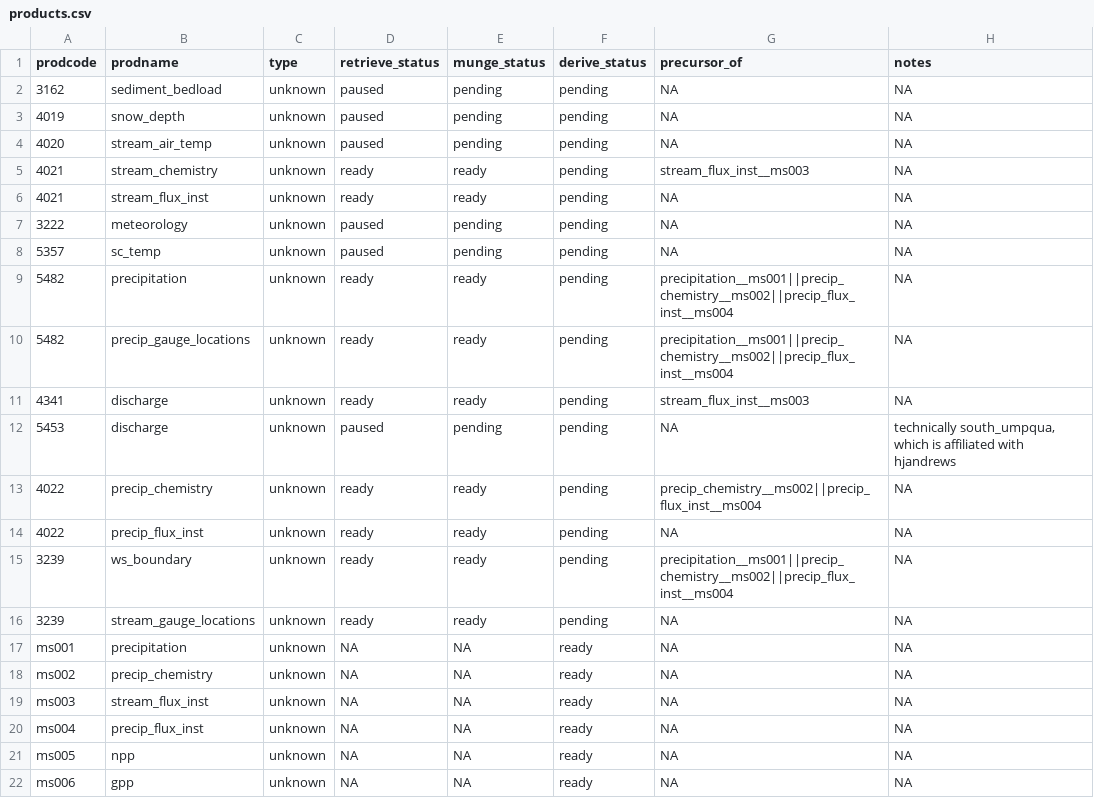
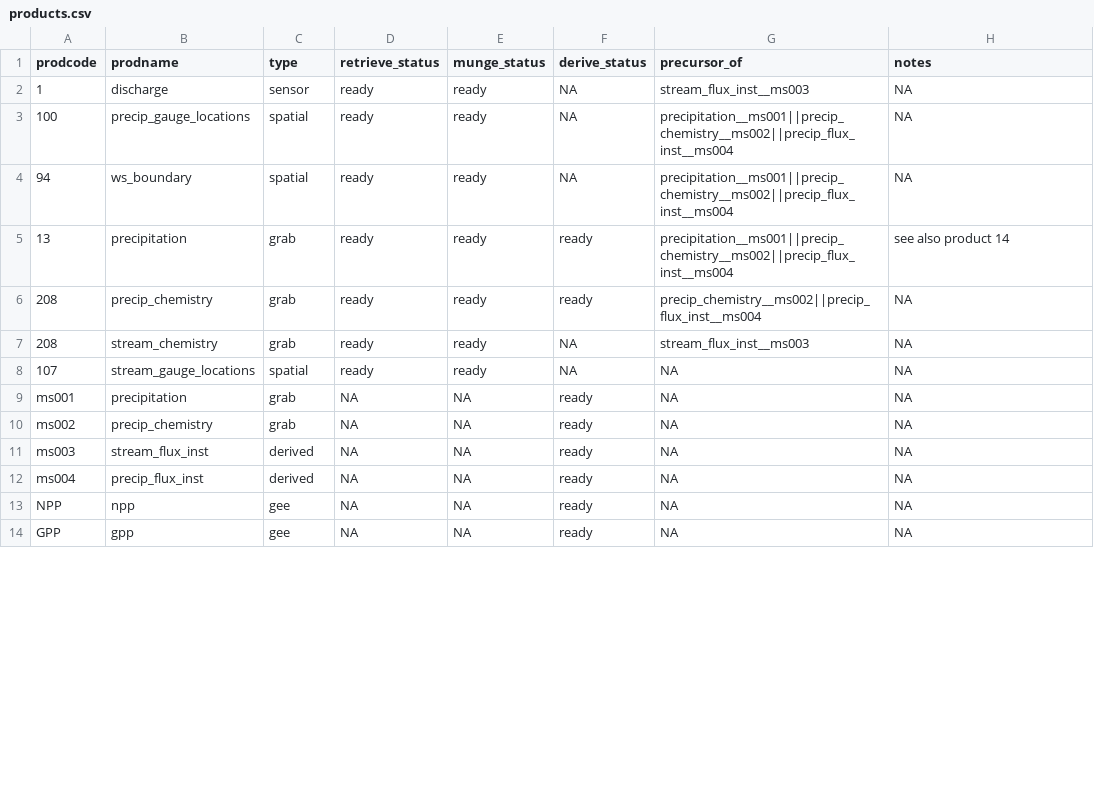
Before and after one commit to MacroSHEDS/data_processing, a CSV file: src/lter/hbef/products.csv, drawn as a sheet; only a part is shown; the diff covers the shown part only.

```diff
--- a/src/lter/hbef/products.csv
+++ b/src/lter/hbef/products.csv
@@ -1,22 +1,14 @@
 prodcode,prodname,type,retrieve_status,munge_status,derive_status,precursor_of,notes
-3162,sediment_bedload,unknown,paused,pending,pending,NA,NA
-4019,snow_depth,unknown,paused,pending,pending,NA,NA
-4020,stream_air_temp,unknown,paused,pending,pending,NA,NA
-4021,stream_chemistry,unknown,ready,ready,pending,stream_flux_inst__ms003,NA
-4021,stream_flux_inst,unknown,ready,ready,pending,NA,NA
-3222,meteorology,unknown,paused,pending,pending,NA,NA
-5357,sc_temp,unknown,paused,pending,pending,NA,NA
-5482,precipitation,unknown,ready,ready,pending,precipitation__ms001||precip_chemistry__ms002||precip_flux_inst__ms004,NA
-5482,precip_gauge_locations,unknown,ready,ready,pending,precipitation__ms001||precip_chemistry__ms002||precip_flux_inst__ms004,NA
-4341,discharge,unknown,ready,ready,pending,stream_flux_inst__ms003,NA
-5453,discharge,unknown,paused,pending,pending,NA,"technically south_umpqua, which is affiliated with hjandrews"
-4022,precip_chemistry,unknown,ready,ready,pending,precip_chemistry__ms002||precip_flux_inst__ms004,NA
-4022,precip_flux_inst,unknown,ready,ready,pending,NA,NA
-3239,ws_boundary,unknown,ready,ready,pending,precipitation__ms001||precip_chemistry__ms002||precip_flux_inst__ms004,NA
-3239,stream_gauge_locations,unknown,ready,ready,pending,NA,NA
-ms001,precipitation,unknown,NA,NA,ready,NA,NA
-ms002,precip_chemistry,unknown,NA,NA,ready,NA,NA
-ms003,stream_flux_inst,unknown,NA,NA,ready,NA,NA
-ms004,precip_flux_inst,unknown,NA,NA,ready,NA,NA
-ms005,npp,unknown,NA,NA,ready,NA,NA
-ms006,gpp,unknown,NA,NA,ready,NA,NA
+1,discharge,sensor,ready,ready,NA,stream_flux_inst__ms003,NA
+100,precip_gauge_locations,spatial,ready,ready,NA,precipitation__ms001||precip_chemistry__ms002||precip_flux_inst__ms004,NA
+94,ws_boundary,spatial,ready,ready,NA,precipitation__ms001||precip_chemistry__ms002||precip_flux_inst__ms004,NA
+13,precipitation,grab,ready,ready,ready,precipitation__ms001||precip_chemistry__ms002||precip_flux_inst__ms004,see also product 14
+208,precip_chemistry,grab,ready,ready,ready,precip_chemistry__ms002||precip_flux_inst__ms004,NA
+208,stream_chemistry,grab,ready,ready,NA,stream_flux_inst__ms003,NA
+107,stream_gauge_locations,spatial,ready,ready,NA,NA,NA
+ms001,precipitation,grab,NA,NA,ready,NA,NA
+ms002,precip_chemistry,grab,NA,NA,ready,NA,NA
+ms003,stream_flux_inst,derived,NA,NA,ready,NA,NA
+ms004,precip_flux_inst,derived,NA,NA,ready,NA,NA
+NPP,npp,gee,NA,NA,ready,NA,NA
+GPP,gpp,gee,NA,NA,ready,NA,NA
```
Also changed, not shown: 14 edited cells elsewhere in this file, src/lter/hjandrews/products.csv, src/neon/products.csv, 6 other files.
